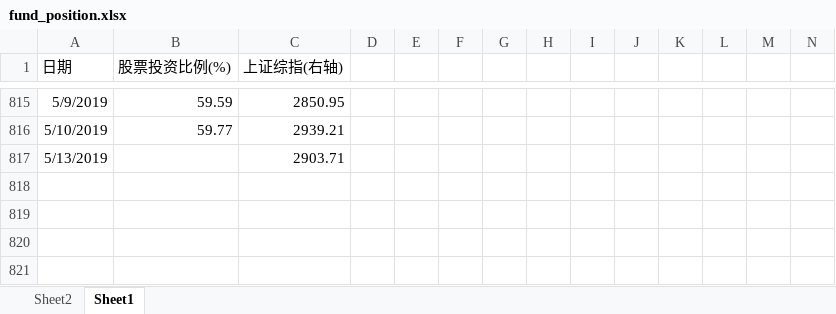
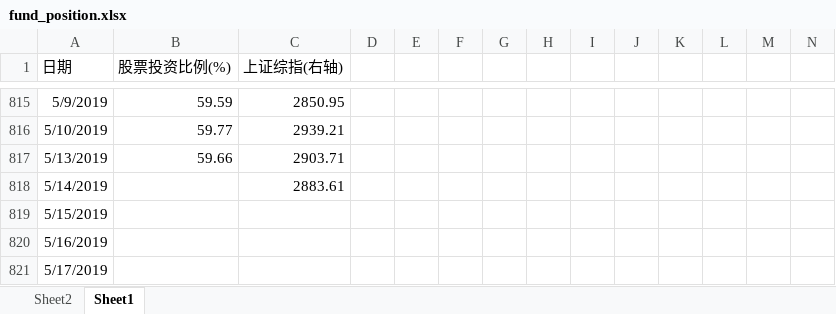
Before and after one commit to Newcxy/Work_Data, an Excel workbook: fund_position.xlsx, sheet Sheet1, drawn as a sheet; only a part is shown, gaps mark what is left out; values as stored, in another font and other column widths than the file's, no borders; charts and pictures not drawn; the diff names each change by its address in the sheet, - before the commit and + after, or states it on an @@ line.

```diff
--- a/fund_position.xlsx (sheet Sheet1)
+++ b/fund_position.xlsx (sheet Sheet1)
-B817 (股票投资比例(%)): (empty)
+B817 (股票投资比例(%)): 59.66
+row 818: 5/14/2019 |  | 2883.61
+row 819: 5/15/2019
+row 820: 5/16/2019
+row 821: 5/17/2019
```
Also changed, not shown: sheet Sheet2, hidden cells, charts or pictures, basis.xlsx, work-daily.xlsm.
